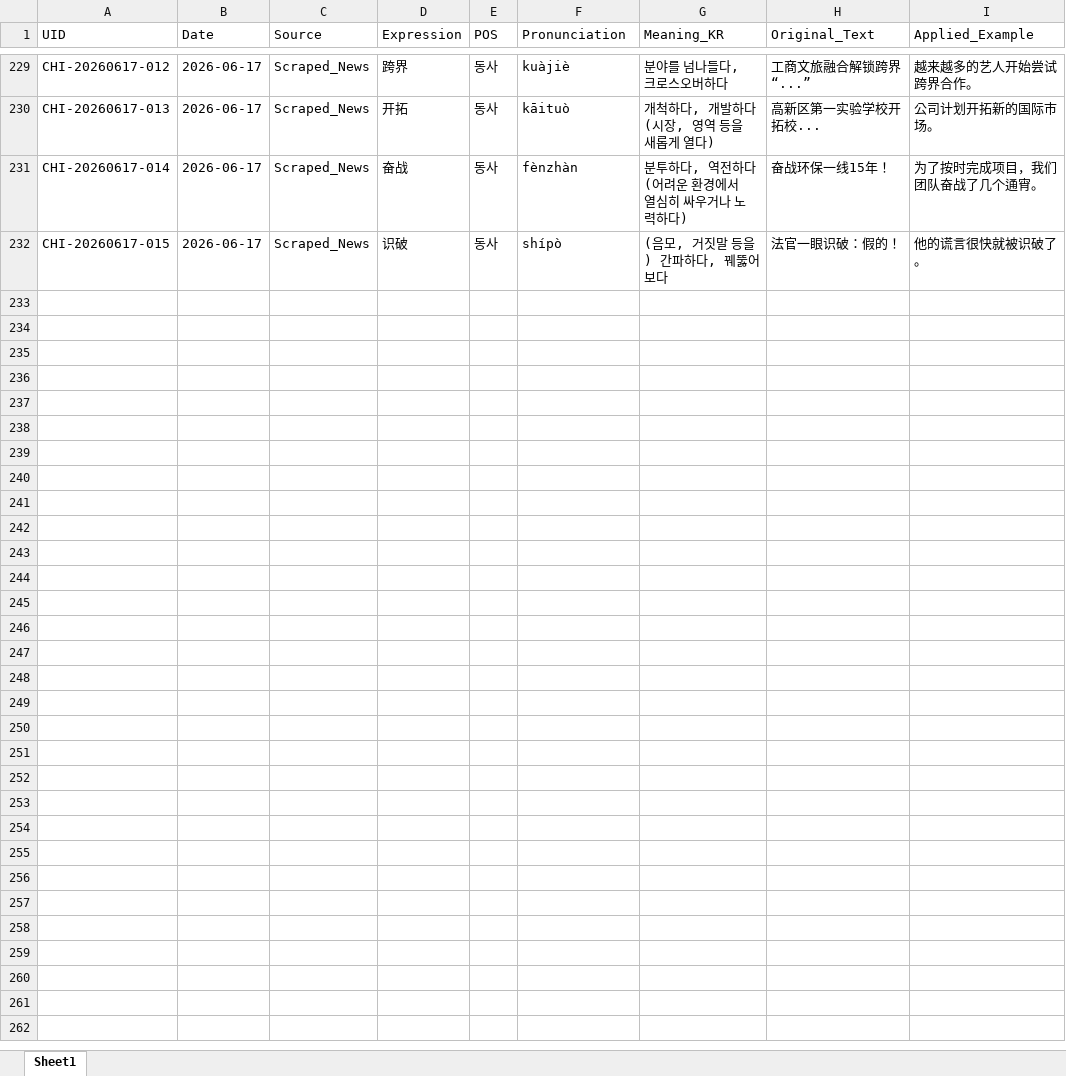
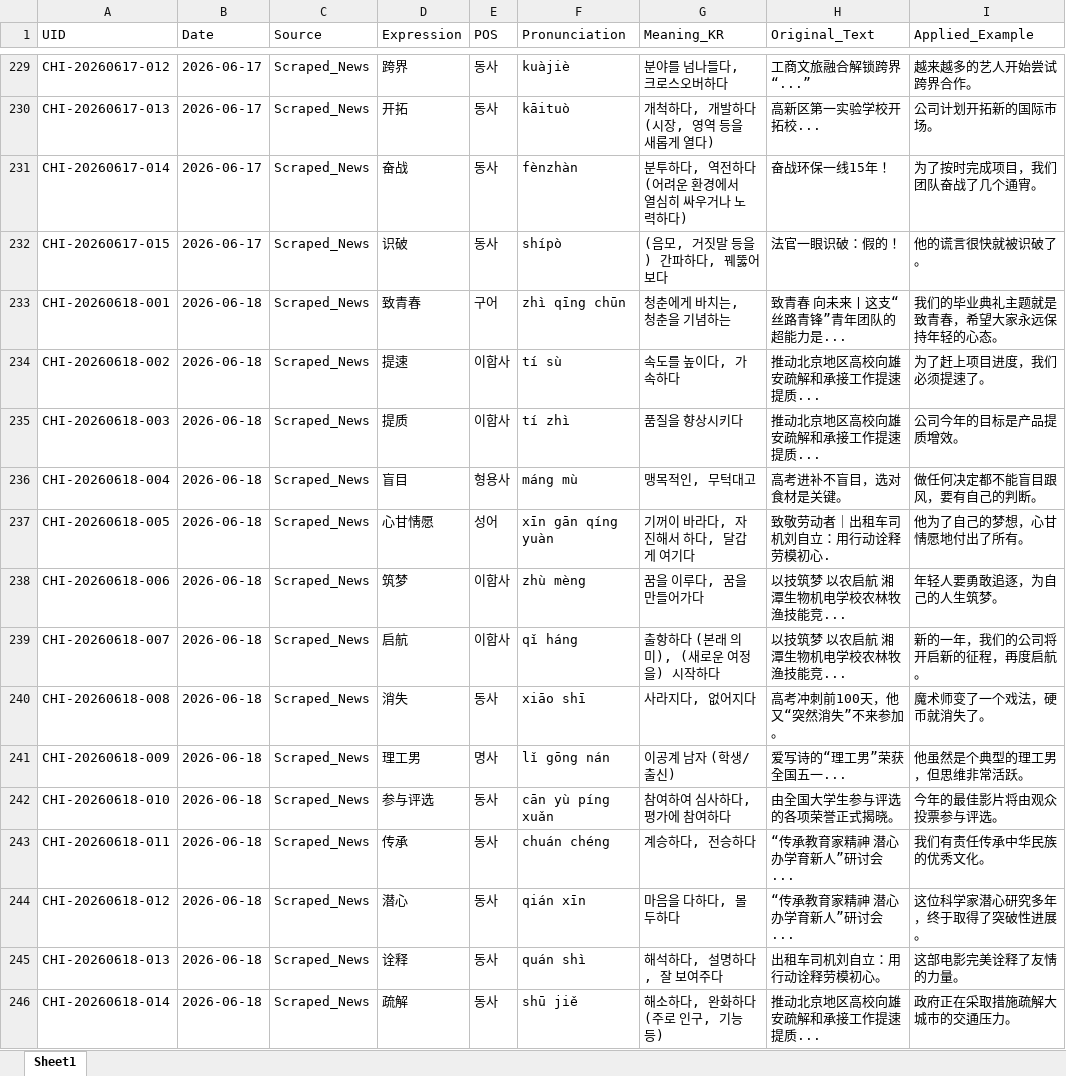
Before and after one commit to woodangtangtangAI/CN-Expressions-Memorize, an Excel workbook: data/01_Database/chinese_expressions_db.xlsx, sheet Sheet1, drawn as a sheet; only a part is shown, gaps mark what is left out; values as stored, in another font and other column widths than the file's, no borders; the diff names each change by its address in the sheet, - before the commit and + after, or states it on an @@ line.

```diff
--- a/data/01_Database/chinese_expressions_db.xlsx (sheet Sheet1)
+++ b/data/01_Database/chinese_expressions_db.xlsx (sheet Sheet1)
+row 233: CHI-20260618-001 | 2026-06-18 | Scraped_News | 致青春 | 구어 | zhì qīng chūn | 청춘에게 바치는, 청춘을 기념하는 | 致青春 向未来丨这支“丝路青锋”青年团队的超能力是... | 我们的毕业典礼主题就是致青春，希望大家永远保持年轻的心态。
+row 234: CHI-20260618-002 | 2026-06-18 | Scraped_News | 提速 | 이합사 | tí sù | 속도를 높이다, 가속하다 | 推动北京地区高校向雄安疏解和承接工作提速提质... | 为了赶上项目进度，我们必须提速了。
+row 235: CHI-20260618-003 | 2026-06-18 | Scraped_News | 提质 | 이합사 | tí zhì | 품질을 향상시키다 | 推动北京地区高校向雄安疏解和承接工作提速提质... | 公司今年的目标是产品提质增效。
+row 236: CHI-20260618-004 | 2026-06-18 | Scraped_News | 盲目 | 형용사 | máng mù | 맹목적인, 무턱대고 | 高考进补不盲目，选对食材是关键。 | 做任何决定都不能盲目跟风，要有自己的判断。
+row 237: CHI-20260618-005 | 2026-06-18 | Scraped_News | 心甘情愿 | 성어 | xīn gān qíng yuàn | 기꺼이 바라다, 자진해서 하다, 달갑게 여기다 | 致敬劳动者｜出租车司机刘自立：用行动诠释劳模初心. | 他为了自己的梦想，心甘情愿地付出了所有。
+row 238: CHI-20260618-006 | 2026-06-18 | Scraped_News | 筑梦 | 이합사 | zhù mèng | 꿈을 이루다, 꿈을 만들어가다 | 以技筑梦 以农启航 湘潭生物机电学校农林牧渔技能竞... | 年轻人要勇敢追逐，为自己的人生筑梦。
+row 239: CHI-20260618-007 | 2026-06-18 | Scraped_News | 启航 | 이합사 | qǐ háng | 출항하다 (본래 의미), (새로운 여정을) 시작하다 | 以技筑梦 以农启航 湘潭生物机电学校农林牧渔技能竞... | 新的一年，我们的公司将开启新的征程，再度启航。
+row 240: CHI-20260618-008 | 2026-06-18 | Scraped_News | 消失 | 동사 | xiāo shī | 사라지다, 없어지다 | 高考冲刺前100天，他又“突然消失”不来参加。 | 魔术师变了一个戏法，硬币就消失了。
+row 241: CHI-20260618-009 | 2026-06-18 | Scraped_News | 理工男 | 명사 | lǐ gōng nán | 이공계 남자 (학생/출신) | 爱写诗的“理工男”荣获全国五一... | 他虽然是个典型的理工男，但思维非常活跃。
+row 242: CHI-20260618-010 | 2026-06-18 | Scraped_News | 参与评选 | 동사 | cān yù píng xuǎn | 참여하여 심사하다, 평가에 참여하다 | 由全国大学生参与评选的各项荣誉正式揭晓。 | 今年的最佳影片将由观众投票参与评选。
+row 243: CHI-20260618-011 | 2026-06-18 | Scraped_News | 传承 | 동사 | chuán chéng | 계승하다, 전승하다 | “传承教育家精神 潜心办学育新人”研讨会... | 我们有责任传承中华民族的优秀文化。
+row 244: CHI-20260618-012 | 2026-06-18 | Scraped_News | 潜心 | 동사 | qián xīn | 마음을 다하다, 몰두하다 | “传承教育家精神 潜心办学育新人”研讨会... | 这位科学家潜心研究多年，终于取得了突破性进展。
+row 245: CHI-20260618-013 | 2026-06-18 | Scraped_News | 诠释 | 동사 | quán shì | 해석하다, 설명하다, 잘 보여주다 | 出租车司机刘自立：用行动诠释劳模初心。 | 这部电影完美诠释了友情的力量。
+row 246: CHI-20260618-014 | 2026-06-18 | Scraped_News | 疏解 | 동사 | shū jiě | 해소하다, 완화하다 (주로 인구, 기능 등) | 推动北京地区高校向雄安疏解和承接工作提速提质... | 政府正在采取措施疏解大城市的交通压力。
```
Also changed, not shown: 5 other files.
